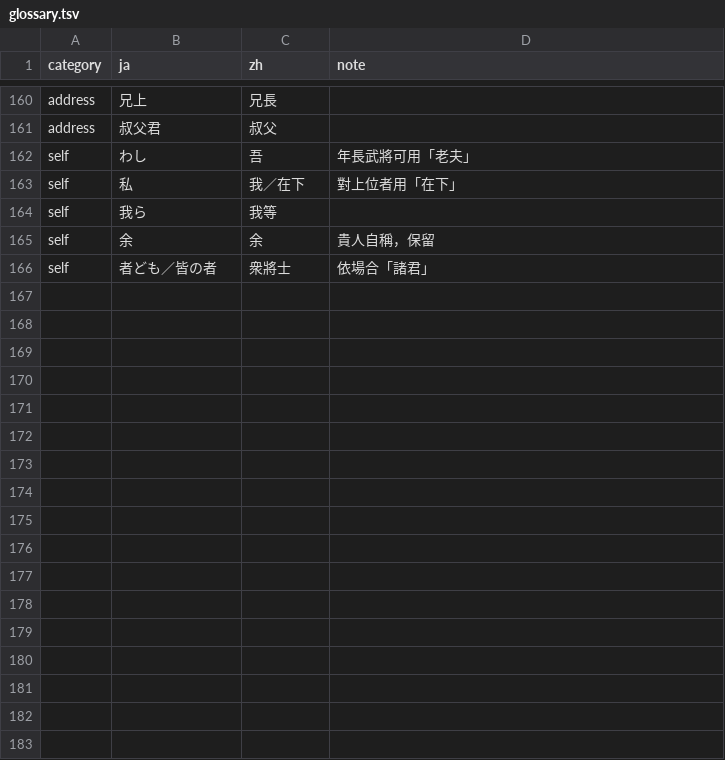
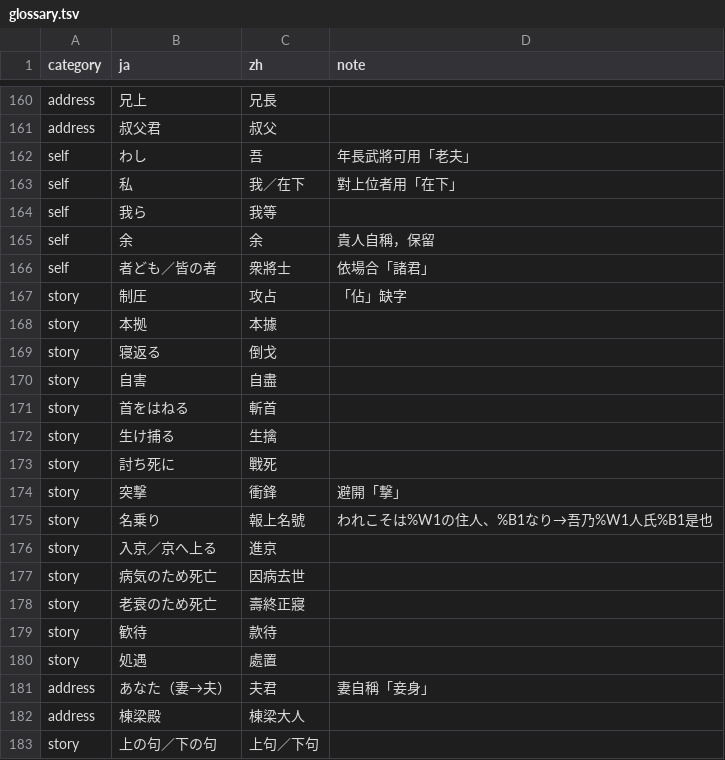
Before and after one commit to tzengyuxio/genpei-zh, a TSV file: translation/glossary.tsv, drawn as a sheet; only a part is shown, gaps mark what is left out; the diff names each change by its address in the sheet, - before the commit and + after, or states it on an @@ line.

Commit message:
feat(translation): translate all Message.gp messages and Open/End.exe UI
First full pass over the 1,305 story and system messages, unified for
identical originals and full-width question marks. Extend the glossary
and the missing-glyph table with the terms and substitutes found.

```diff
--- a/translation/glossary.tsv
+++ b/translation/glossary.tsv
+row 167: story | 制圧 | 攻占 | 「佔」缺字
+row 168: story | 本拠 | 本據
+row 169: story | 寝返る | 倒戈
+row 170: story | 自害 | 自盡
+row 171: story | 首をはねる | 斬首
+row 172: story | 生け捕る | 生擒
+row 173: story | 討ち死に | 戰死
+row 174: story | 突撃 | 衝鋒 | 避開「撃」
+row 175: story | 名乗り | 報上名號 | われこそは%W1の住人、%B1なり→吾乃%W1人氏%B1是也
+row 176: story | 入京／京へ上る | 進京
+row 177: story | 病気のため死亡 | 因病去世
+row 178: story | 老衰のため死亡 | 壽終正寢
+row 179: story | 歓待 | 款待
+row 180: story | 処遇 | 處置
+row 181: address | あなた（妻→夫） | 夫君 | 妻自稱「妾身」
+row 182: address | 棟梁殿 | 棟梁大人
+row 183: story | 上の句／下の句 | 上句／下句
```
Also changed, not shown: 5 other files.
